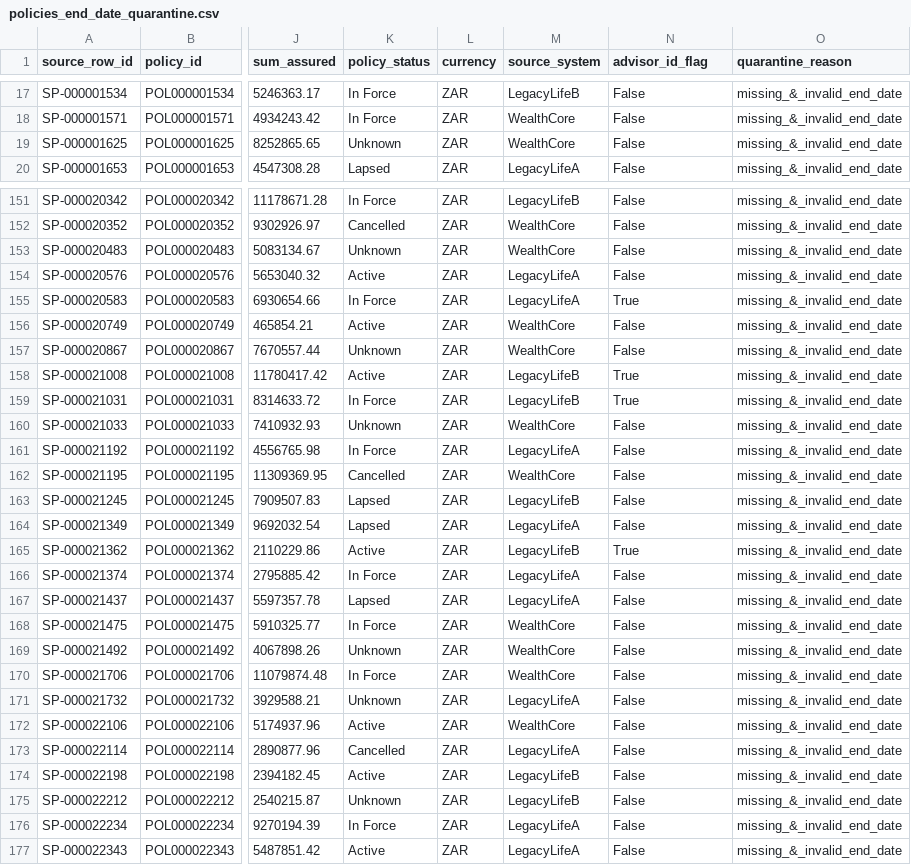
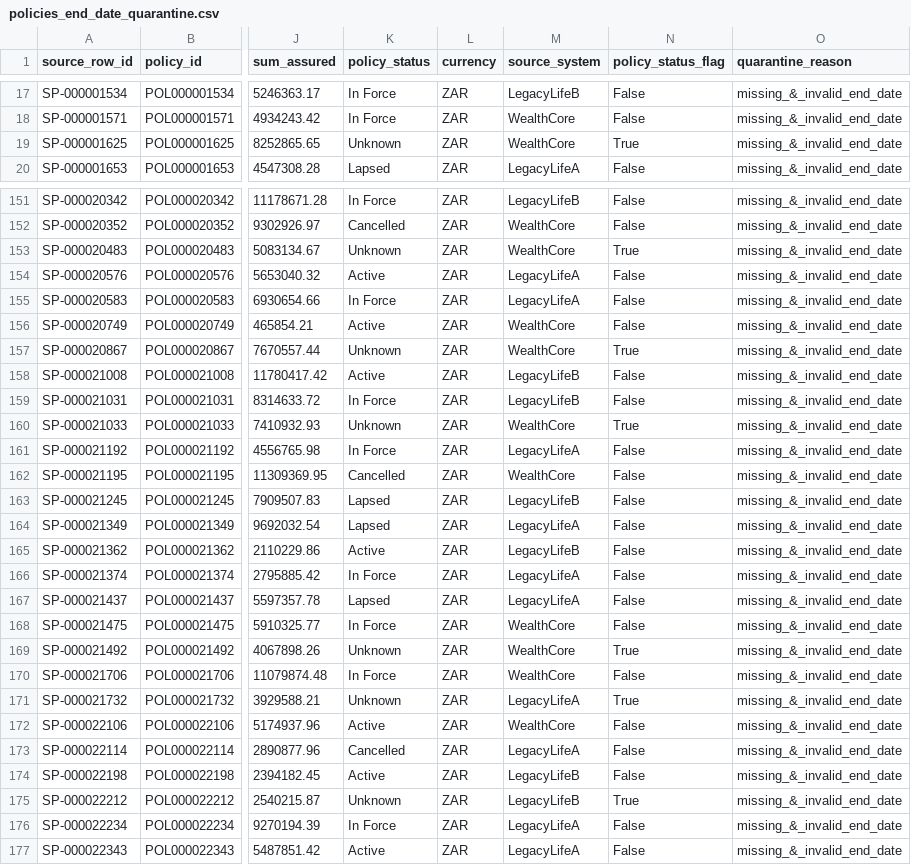
Before and after one commit to LuckyTwala0000/Sanlam-Life-Wealth-1-Retirement, a CSV file: quarantine/policies_end_date_quarantine.csv, drawn as a sheet; only a part is shown, gaps mark what is left out; the diff covers the shown part only; the diff names each change by its address in the sheet, - before the commit and + after, or states it on an @@ line.

```diff
--- a/quarantine/policies_end_date_quarantine.csv
+++ b/quarantine/policies_end_date_quarantine.csv
-N1: advisor_id_flag
+N1: policy_status_flag
-N19 (policy_status_flag): False
+N19 (policy_status_flag): True
-N153 (policy_status_flag): False
+N153 (policy_status_flag): True
-N155 (policy_status_flag): True
+N155 (policy_status_flag): False
-N157 (policy_status_flag): False
+N157 (policy_status_flag): True
-N158:N159 (policy_status_flag): True
+N158:N159 (policy_status_flag): False
-N160 (policy_status_flag): False
+N160 (policy_status_flag): True
-N165 (policy_status_flag): True
+N165 (policy_status_flag): False
-N169 (policy_status_flag): False
+N169 (policy_status_flag): True
-N171 (policy_status_flag): False
+N171 (policy_status_flag): True
-N175 (policy_status_flag): False
+N175 (policy_status_flag): True
```
Also changed, not shown: 35 edited cells elsewhere in this file, quarantine/policies_inception_date_quarantine.csv, 1 other file.
